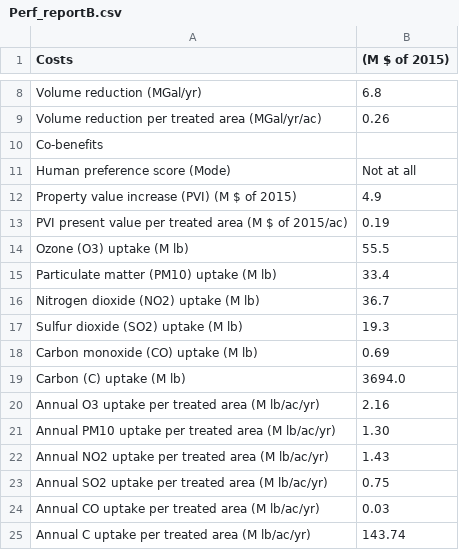
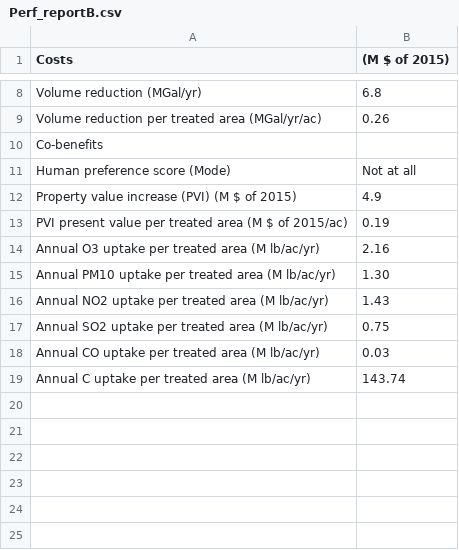
Before and after one commit to ResearchSoftwareInstitute/ginotebook, a CSV file: gidesigner/static/report/Perf_reportB.csv, drawn as a sheet; only a part is shown, gaps mark what is left out; the diff names each change by its address in the sheet, - before the commit and + after, or states it on an @@ line.

Commit message:
Update report data and styling

```diff
--- a/gidesigner/static/report/Perf_reportB.csv
+++ b/gidesigner/static/report/Perf_reportB.csv
-row 14: Ozone (O3) uptake (M lb) | 55.5
-row 15: Particulate matter (PM10) uptake (M lb) | 33.4
-row 16: Nitrogen dioxide (NO2) uptake (M lb) | 36.7
-row 17: Sulfur dioxide (SO2) uptake (M lb) | 19.3
-row 18: Carbon monoxide (CO) uptake (M lb) | 0.69
-row 19: Carbon (C) uptake (M lb) | 3694.0
```
Also changed, not shown: 1 other file.
